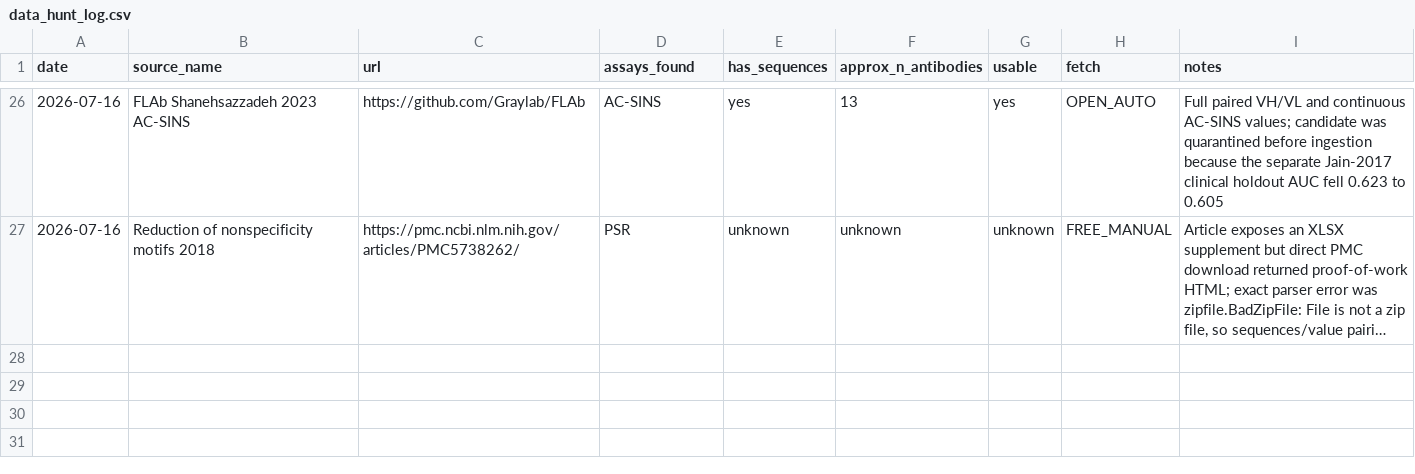
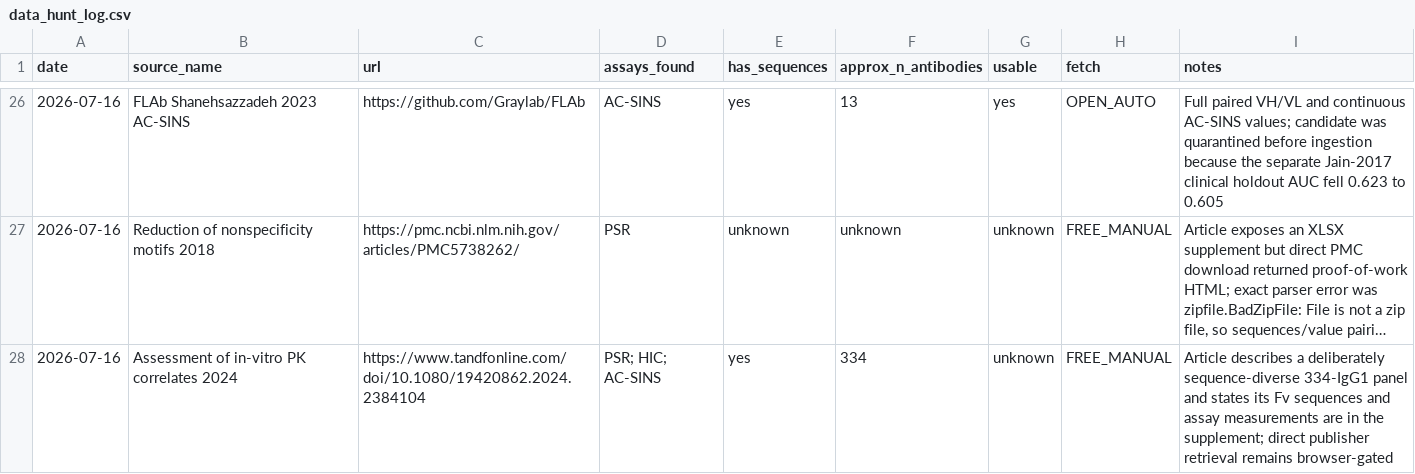
Before and after one commit to saptarshighosh10-oss/Biostuff, a CSV file: tools/data_hunt_log.csv, drawn as a sheet; only a part is shown, gaps mark what is left out; long unchanged cells end in …; the diff names each change by its address in the sheet, - before the commit and + after, or states it on an @@ line.

Commit message:
queue diverse in-vitro developability panel

```diff
--- a/tools/data_hunt_log.csv
+++ b/tools/data_hunt_log.csv
+row 28: 2026-07-16 | Assessment of in-vitro PK correlates 2024 | https://www.tandfonline.com/doi/10.1080/19420862.2024.2384104 | PSR; HIC; AC-SINS | yes | 334 | unknown | FREE_MANUAL | Article describes a deliberately sequence-diverse 334-IgG1 panel and states its Fv sequences and assay measurements are in the supplement; direct publisher retrieval remains browser-gated
```
Also changed, not shown: tools/human_queue.csv, 1 other file.
